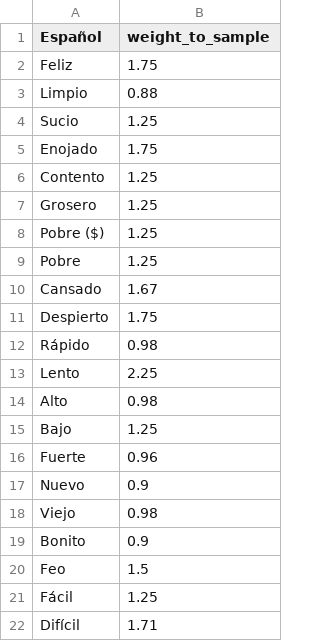
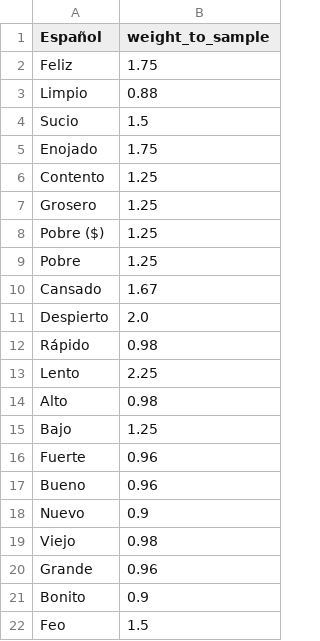
Before and after one commit to ErickdeMauleon/spanish_to_arab, a CSV file: Data/previous_weights.csv, drawn as a sheet; only a part is shown; the shorter side is filled out with more unchanged rows.

Commit message:
committing files

```diff
--- a/Data/previous_weights.csv
+++ b/Data/previous_weights.csv
@@ -3,3 +3,3 @@ Feliz,1.75
 Limpio,0.88
-Sucio,1.25
+Sucio,1.5
 Enojado,1.75
@@ -10,3 +10,3 @@ Pobre,1.25
 Cansado,1.67
-Despierto,1.75
+Despierto,2.0
 Rápido,0.98
@@ -16,4 +16,6 @@ Bajo,1.25
 Fuerte,0.96
+Bueno,0.96
 Nuevo,0.9
 Viejo,0.98
+Grande,0.96
 Bonito,0.9
```
